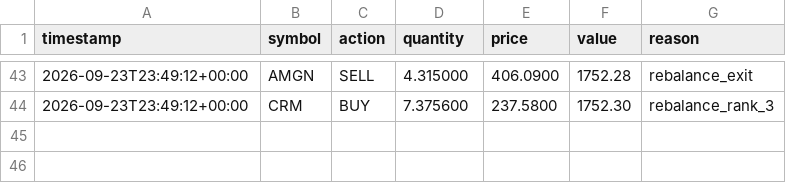
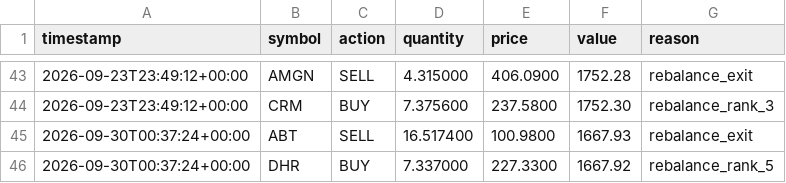
Before and after one commit to tercanemir/halal-paper-bot, a CSV file: data/trades.csv, drawn as a sheet; only a part is shown, gaps mark what is left out; the diff names each change by its address in the sheet, - before the commit and + after, or states it on an @@ line.

```diff
--- a/data/trades.csv
+++ b/data/trades.csv
+row 45: 2026-09-30T00:37:24+00:00 | ABT | SELL | 16.517400 | 100.9800 | 1667.93 | rebalance_exit
+row 46: 2026-09-30T00:37:24+00:00 | DHR | BUY | 7.337000 | 227.3300 | 1667.92 | rebalance_rank_5
```
Also changed, not shown: data/equity_history.csv, 1 other file.
